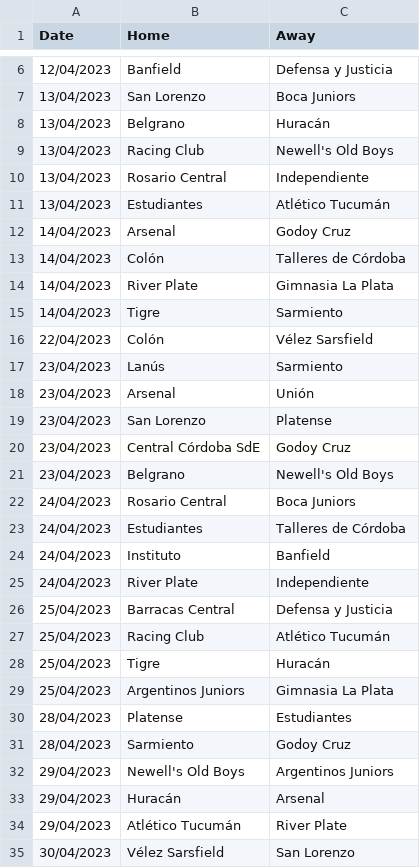
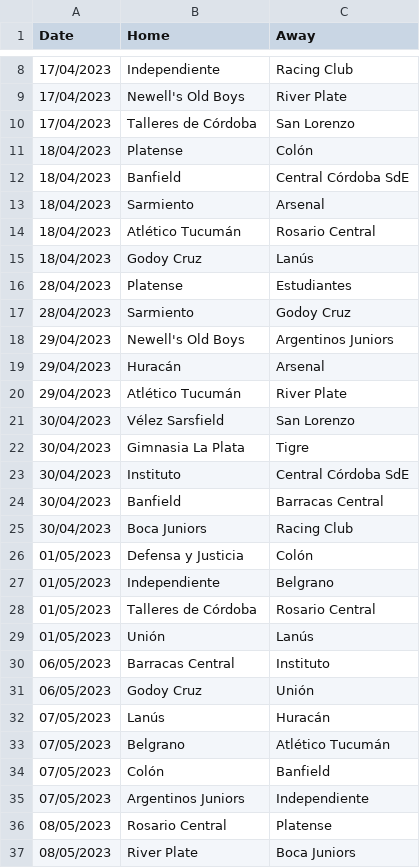
Before and after one commit to houch520/Football_prediction, a CSV file: upcomingARG.csv, drawn as a sheet; only a part is shown, gaps mark what is left out; the shorter side is filled out with more unchanged rows; the diff covers the shown part only.

```diff
--- a/upcomingARG.csv
+++ b/upcomingARG.csv
@@ -6,25 +8,9 @@ Date,Home,Away
-12/04/2023,Banfield,Defensa y Justicia
-13/04/2023,San Lorenzo,Boca Juniors
-13/04/2023,Belgrano,Huracán
-13/04/2023,Racing Club,Newell's Old Boys
-13/04/2023,Rosario Central,Independiente
-13/04/2023,Estudiantes,Atlético Tucumán
-14/04/2023,Arsenal,Godoy Cruz
-14/04/2023,Colón,Talleres de Córdoba
-14/04/2023,River Plate,Gimnasia La Plata
-14/04/2023,Tigre,Sarmiento
-22/04/2023,Colón,Vélez Sarsfield
-23/04/2023,Lanús,Sarmiento
-23/04/2023,Arsenal,Unión
-23/04/2023,San Lorenzo,Platense
-23/04/2023,Central Córdoba SdE,Godoy Cruz
-23/04/2023,Belgrano,Newell's Old Boys
-24/04/2023,Rosario Central,Boca Juniors
-24/04/2023,Estudiantes,Talleres de Córdoba
-24/04/2023,Instituto,Banfield
-24/04/2023,River Plate,Independiente
-25/04/2023,Barracas Central,Defensa y Justicia
-25/04/2023,Racing Club,Atlético Tucumán
-25/04/2023,Tigre,Huracán
-25/04/2023,Argentinos Juniors,Gimnasia La Plata
+17/04/2023,Independiente,Racing Club
+17/04/2023,Newell's Old Boys,River Plate
+17/04/2023,Talleres de Córdoba,San Lorenzo
+18/04/2023,Platense,Colón
+18/04/2023,Banfield,Central Córdoba SdE
+18/04/2023,Sarmiento,Arsenal
+18/04/2023,Atlético Tucumán,Rosario Central
+18/04/2023,Godoy Cruz,Lanús
 28/04/2023,Platense,Estudiantes
```
Also changed, not shown: 6 added rows and 4 removed rows elsewhere in this file, ARGTest.csv, J2.csv, 21 other files.
